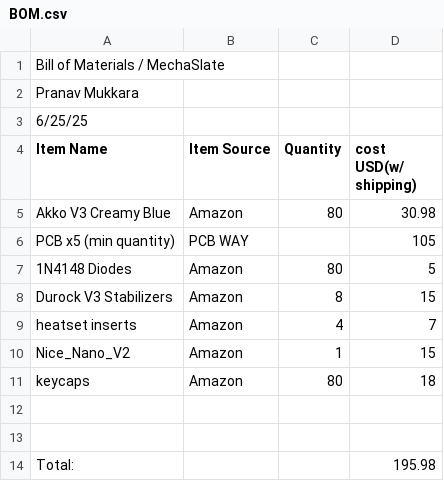
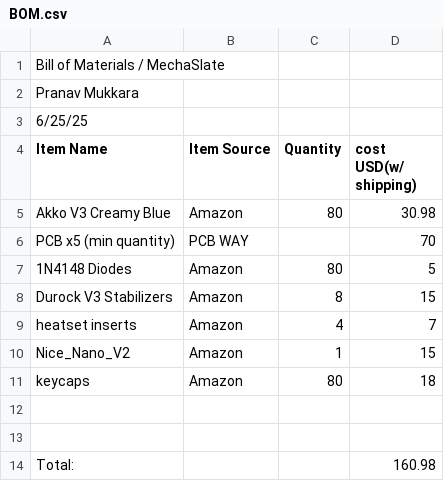
Before and after one commit to Pnav22/MechaSlate, a CSV file: BOM.csv, drawn as a sheet.

Commit message:
Update BOM.csv

```diff
--- a/BOM.csv
+++ b/BOM.csv
@@ -5,3 +5,3 @@ Item Name,Item Source,Quantity,cost USD(w/ shipping)
 Akko V3 Creamy Blue,Amazon,80,30.98
-PCB x5 (min quantity),PCB WAY,,105
+PCB x5 (min quantity),PCB WAY,,70
 1N4148 Diodes ,Amazon,80,5
@@ -13,2 +13,2 @@ keycaps,Amazon,80,18
 ,,,
-Total:,,,195.98
+Total:,,,160.98
```
